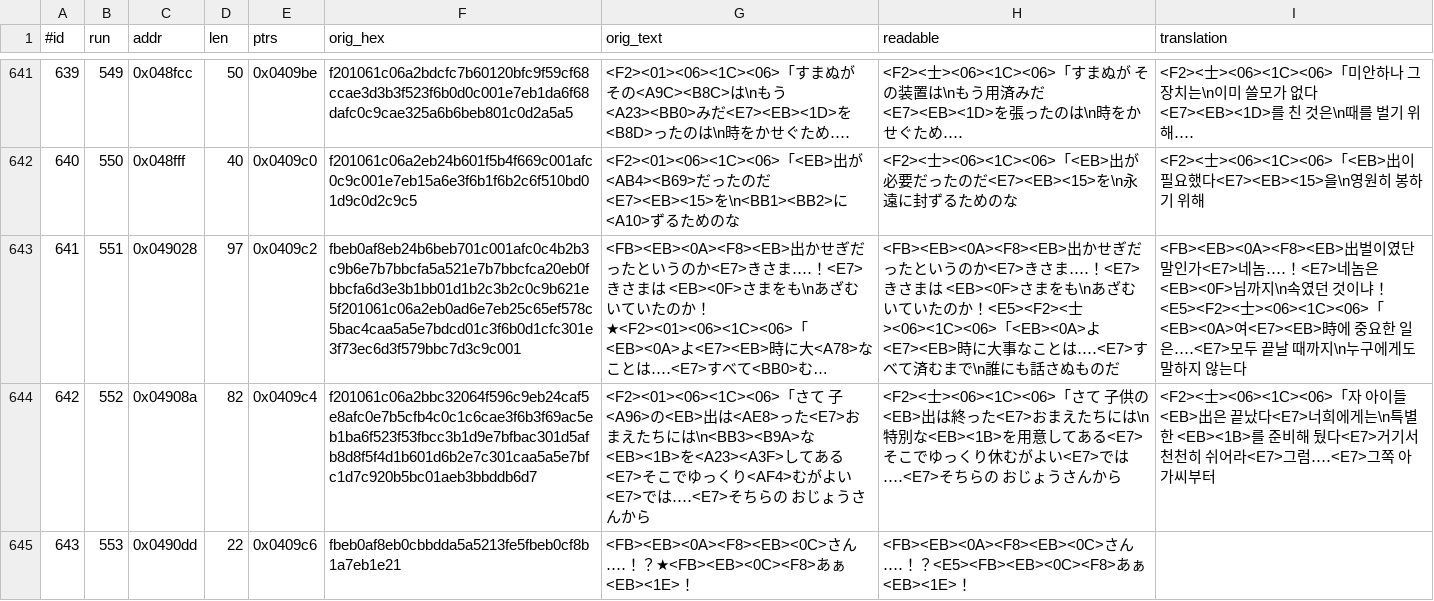
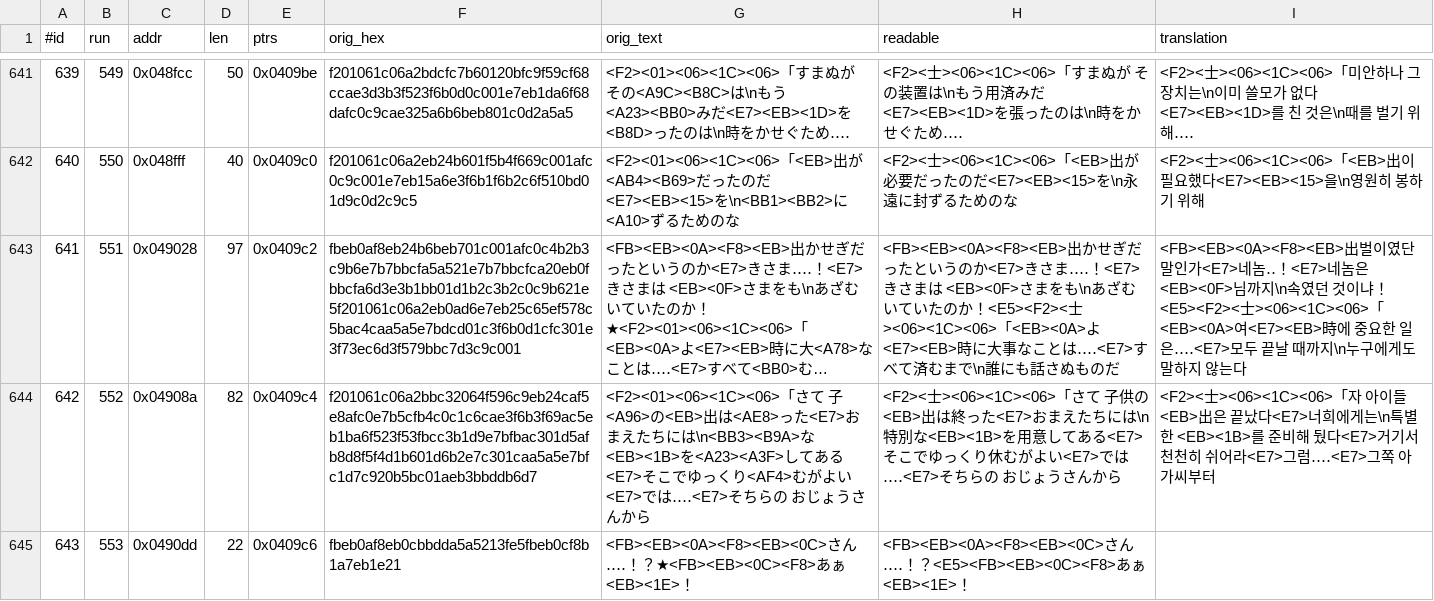
Before and after one commit to stPark-dev/Dark_Half_Korean, a TSV file: darkhalf-kr/script_main.tsv, drawn as a sheet; only a part is shown, gaps mark what is left out; long unchanged cells end in …; the diff covers the shown part only; the diff names each change by its address in the sheet, - before the commit and + after, or states it on an @@ line.

```diff
--- a/darkhalf-kr/script_main.tsv
+++ b/darkhalf-kr/script_main.tsv
-I643 (translation): …가<E7>네놈‥‥！<E7>네놈…
+I643 (translation): …가<E7>네놈‥！<E7>네놈…
```
Also changed, not shown: 14 edited cells elsewhere in this file, 2 other files.
